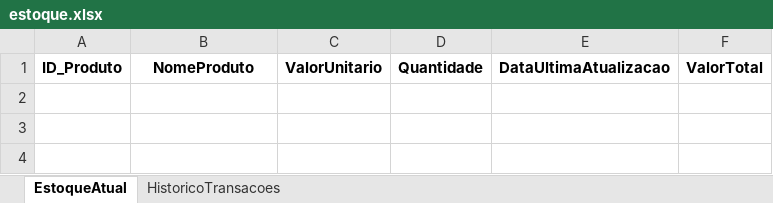
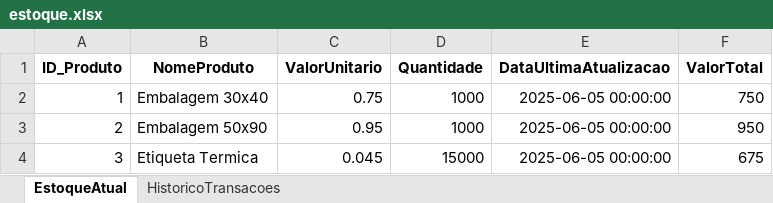
Before and after one commit to Davil1613/-Ecommerce-inventory-system, an Excel workbook: backend_estoque/estoque.xlsx, sheet EstoqueAtual, drawn as a sheet; values as stored, in another font and other column widths than the file's, no borders; the diff names each change by its address in the sheet, - before the commit and + after, or states it on an @@ line.

```diff
--- a/backend_estoque/estoque.xlsx (sheet EstoqueAtual)
+++ b/backend_estoque/estoque.xlsx (sheet EstoqueAtual)
+row 2: 1 | Embalagem 30x40 | 0.75 | 1000 | 2025-06-05 00:00:00 | 750
+row 3: 2 | Embalagem 50x90 | 0.95 | 1000 | 2025-06-05 00:00:00 | 950
+row 4: 3 | Etiqueta Termica | 0.045 | 15000 | 2025-06-05 00:00:00 | 675
```
Also changed, not shown: sheet HistoricoTransacoes, 16 other files.
